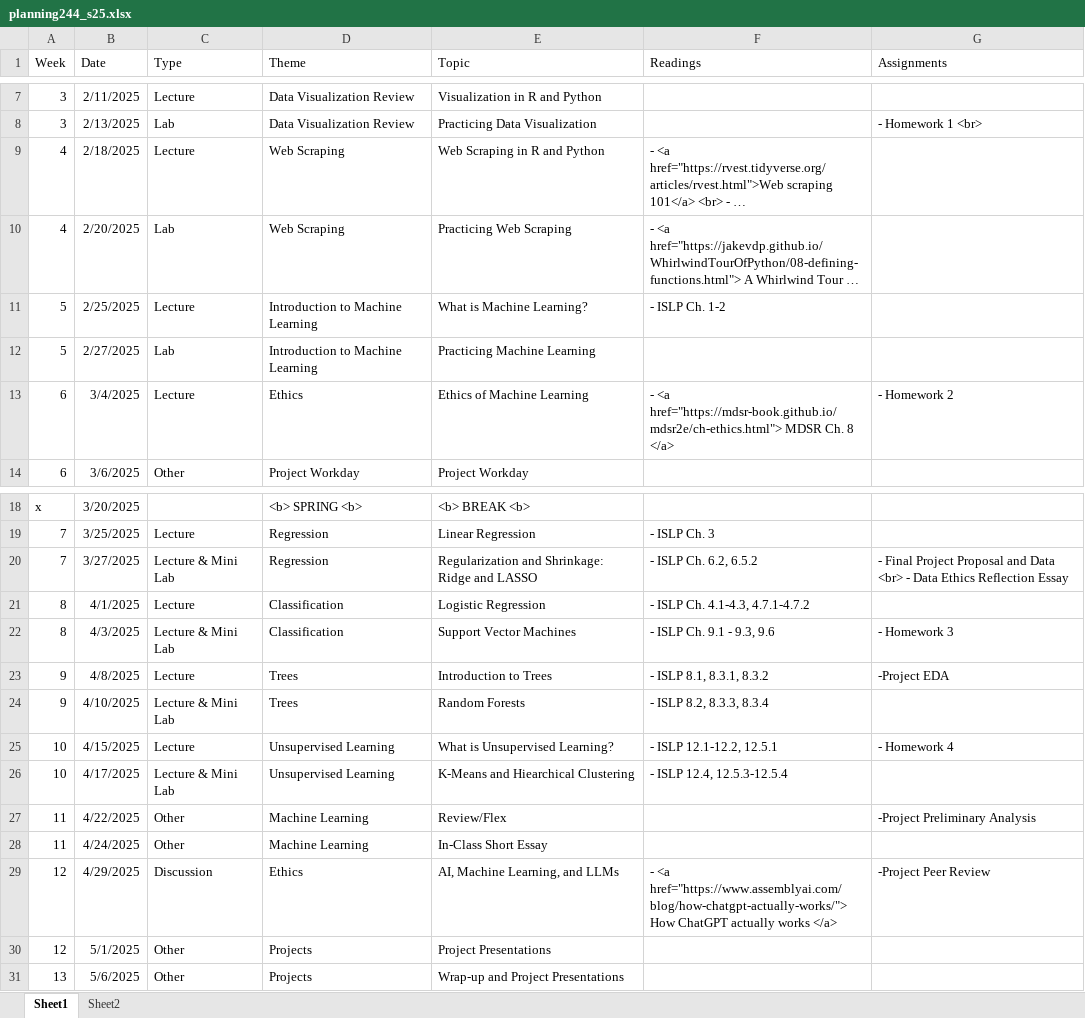
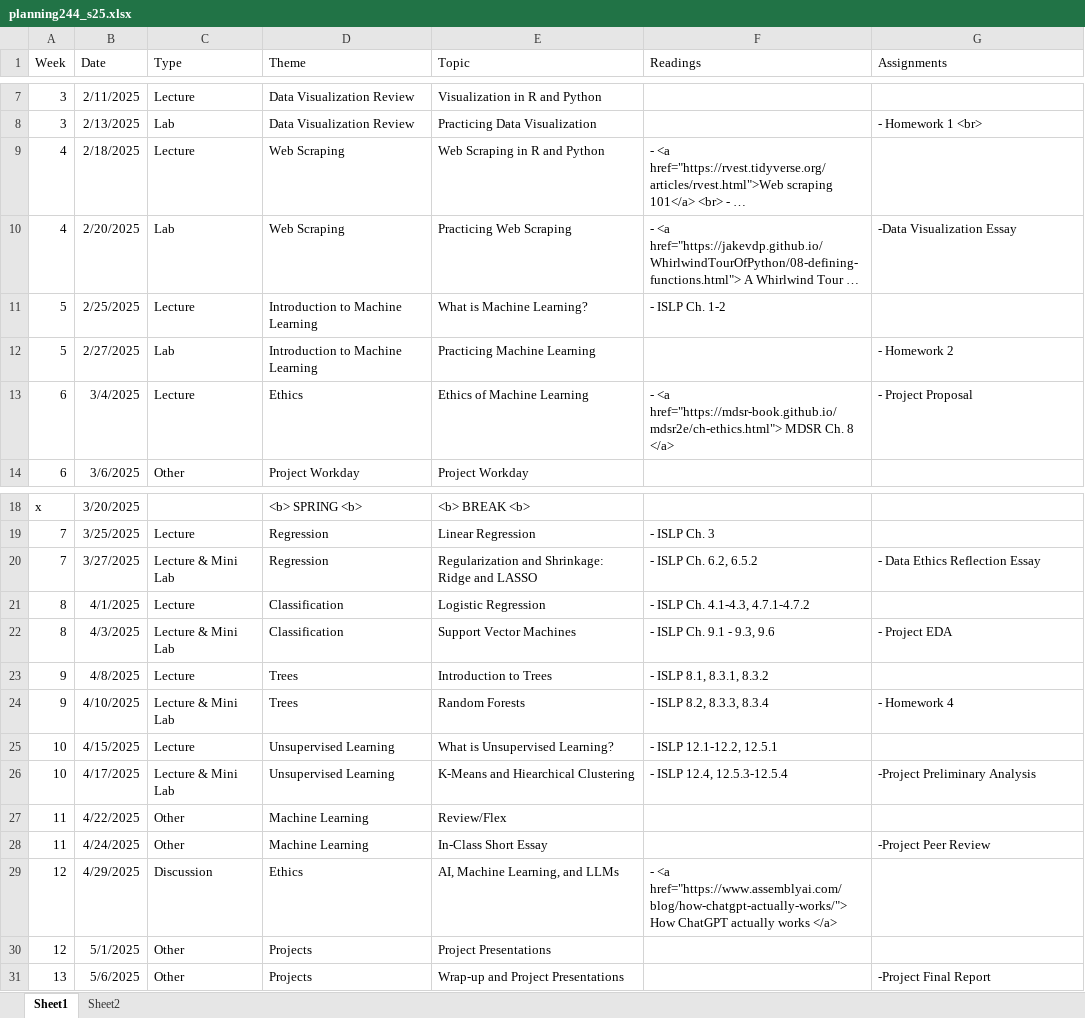
Before and after one commit to RB-datasci-stat/M244-Spring25, an Excel workbook: planning244_s25.xlsx, sheet Sheet1, drawn as a sheet; only a part is shown, gaps mark what is left out; long unchanged cells end in …; values as stored, in another font and other column widths than the file's, no borders; the diff names each change by its address in the sheet, - before the commit and + after, or states it on an @@ line.

Commit message:
Edit schedule

```diff
--- a/planning244_s25.xlsx (sheet Sheet1)
+++ b/planning244_s25.xlsx (sheet Sheet1)
-G10 (Assignments): (empty)
+G10 (Assignments): -Data Visualization Essay
-G12 (Assignments): (empty)
+G12 (Assignments): - Homework 2
-G13 (Assignments): - Homework 2
+G13 (Assignments): - Project Proposal
-G20 (Assignments): - Final Project Proposal and Data <br> - Data Ethics…
+G20 (Assignments): - Data Ethics…
-G22 (Assignments): - Homework 3
+G22 (Assignments): - Project EDA
-G23 (Assignments): -Project EDA
+G23 (Assignments): (empty)
-G24 (Assignments): (empty)
+G24 (Assignments): - Homework 4
-G25 (Assignments): - Homework 4
+G25 (Assignments): (empty)
-G26 (Assignments): (empty)
+G26 (Assignments): -Project Preliminary Analysis
-G27 (Assignments): -Project Preliminary Analysis
+G27 (Assignments): (empty)
-G28 (Assignments): (empty)
+G28 (Assignments): -Project Peer Review
-G29 (Assignments): -Project Peer Review
+G29 (Assignments): (empty)
-G31 (Assignments): (empty)
+G31 (Assignments): -Project Final Report
```
